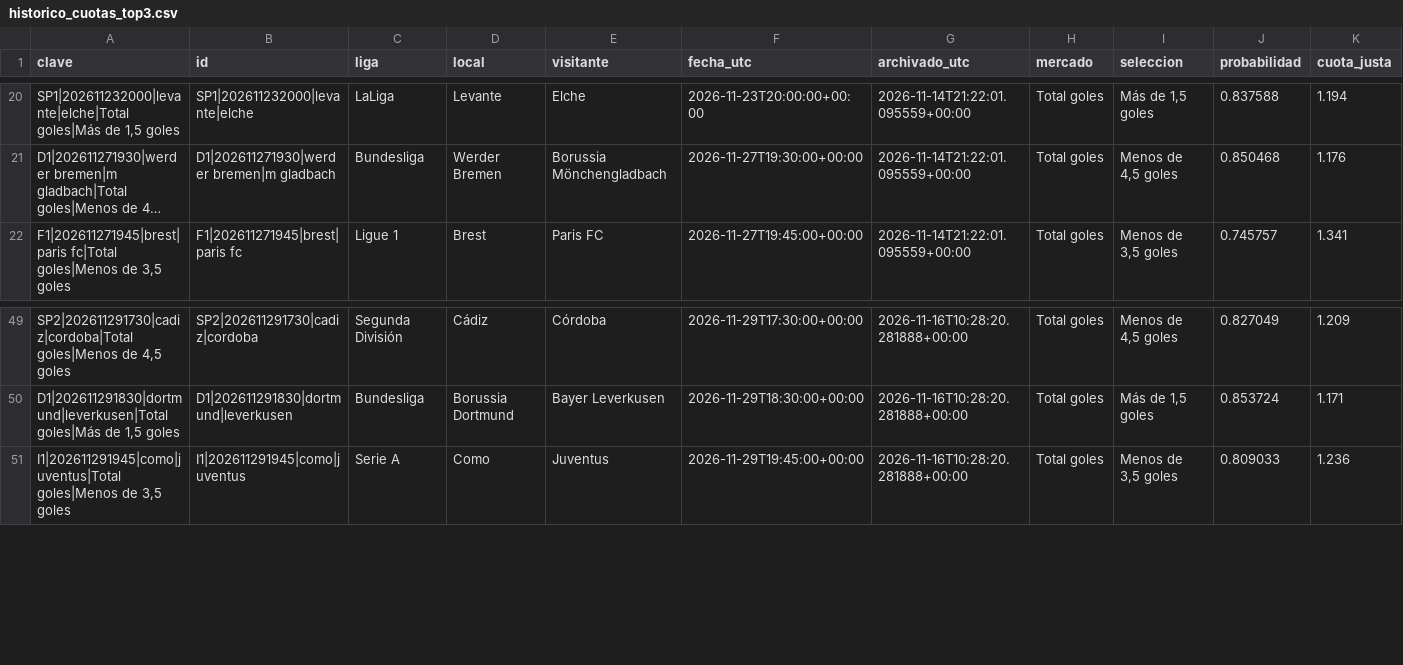
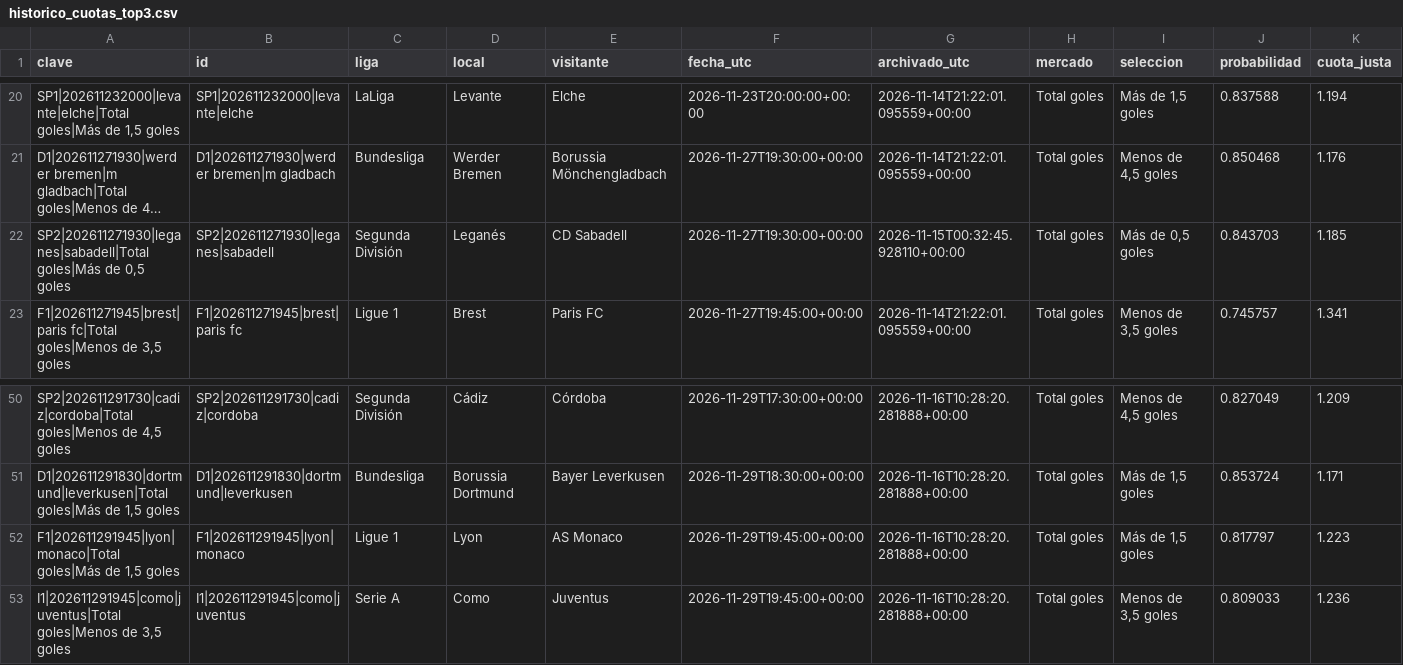
Before and after one commit to rasekes86/football-ai-lab, a CSV file: output/historico_cuotas_top3.csv, drawn as a sheet; only a part is shown, gaps mark what is left out; long unchanged cells end in …; rows hold the shown columns only; the diff names each change by its address in the sheet, - before the commit and + after, or states it on an @@ line.

```diff
--- a/output/historico_cuotas_top3.csv
+++ b/output/historico_cuotas_top3.csv
+row 22: SP2|202611271930|leganes|sabadell|Total goles|Más de 0,5 goles | SP2|202611271930|leganes|sabadell | Segunda División | Leganés | CD Sabadell | 2026-11-27T19:30:00+00:00 | 2026-11-15T00:32:45.928110+00:00 | Total goles | Más de 0,5 goles | 0.843703 | 1.185
+row 52: F1|202611291945|lyon|monaco|Total goles|Más de 1,5 goles | F1|202611291945|lyon|monaco | Ligue 1 | Lyon | AS Monaco | 2026-11-29T19:45:00+00:00 | 2026-11-16T10:28:20.281888+00:00 | Total goles | Más de 1,5 goles | 0.817797 | 1.223
```
Also changed, not shown: output/historico_oportunidades_150.csv, output/seguimiento_cuotas_top3.csv, 8 other files.
